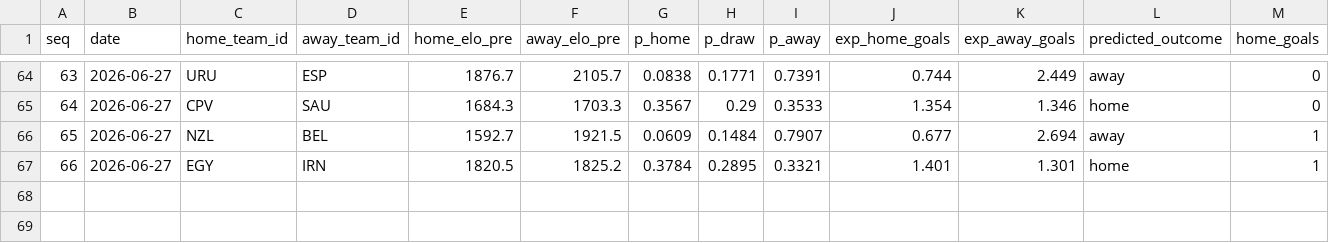
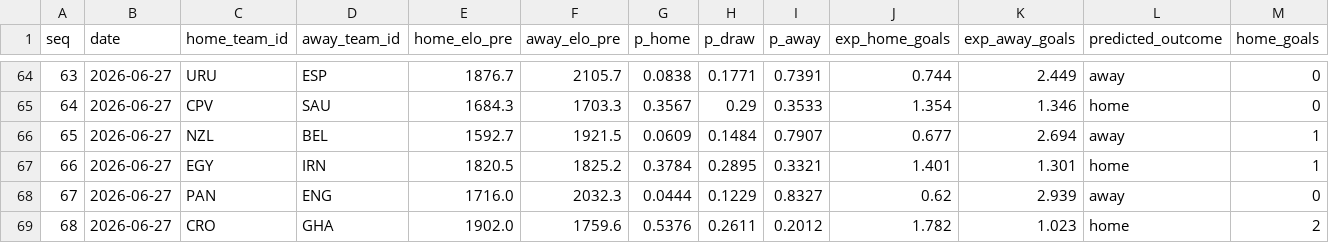
Before and after one commit to camh000/World-cup-predictor, a CSV file: data/predictions.csv, drawn as a sheet; only a part is shown, gaps mark what is left out; rows hold the shown columns only; the diff names each change by its address in the sheet, - before the commit and + after, or states it on an @@ line.

```diff
--- a/data/predictions.csv
+++ b/data/predictions.csv
+row 68: 67 | 2026-06-27 | PAN | ENG | 1716.0 | 2032.3 | 0.0444 | 0.1229 | 0.8327 | 0.62 | 2.939 | away | 0
+row 69: 68 | 2026-06-27 | CRO | GHA | 1902.0 | 1759.6 | 0.5376 | 0.2611 | 0.2012 | 1.782 | 1.023 | home | 2
```
Also changed, not shown: data/ratings_history.csv, data/results.csv, 2 other files.
